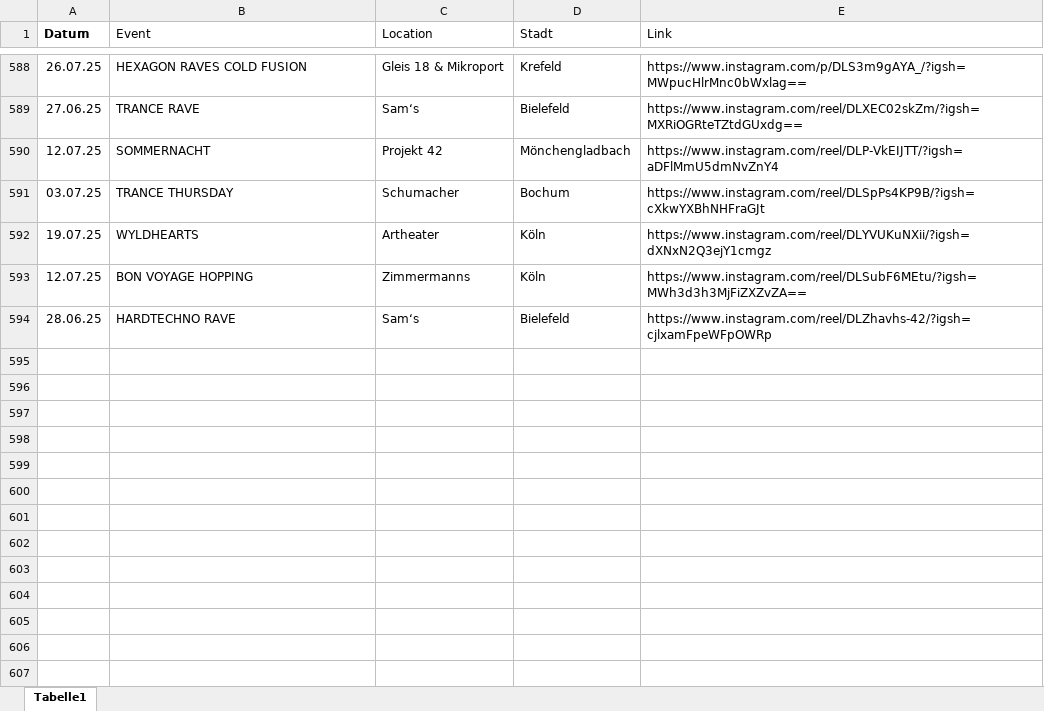
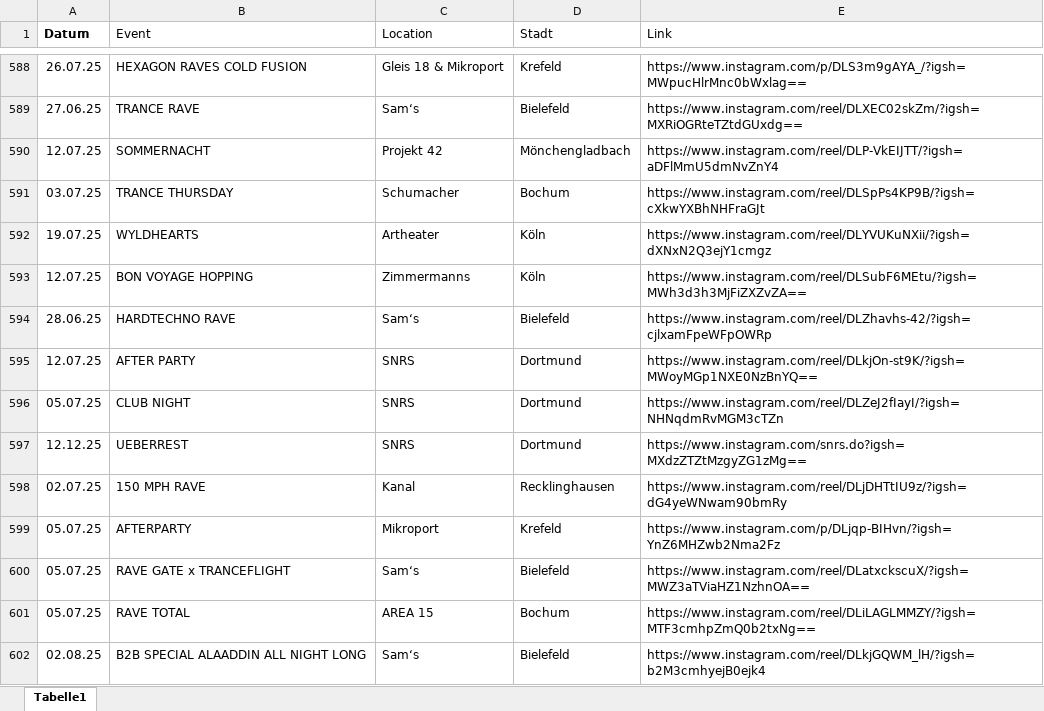
Before and after one commit to rafaelthetrue/rafaelthetrue.github.io, an Excel workbook: events.xlsx, sheet Tabelle1, drawn as a sheet; only a part is shown, gaps mark what is left out; values as stored, in another font and other column widths than the file's, no borders; the diff names each change by its address in the sheet, - before the commit and + after, or states it on an @@ line.

Commit message:
Add files via upload

```diff
--- a/events.xlsx (sheet Tabelle1)
+++ b/events.xlsx (sheet Tabelle1)
+row 595: 12.07.25 | AFTER PARTY | SNRS | Dortmund | https://www.instagram.com/reel/DLkjOn-st9K/?igsh=MWoyMGp1NXE0NzBnYQ==
+row 596: 05.07.25 | CLUB NIGHT | SNRS | Dortmund | https://www.instagram.com/reel/DLZeJ2fIayI/?igsh=NHNqdmRvMGM3cTZn
+row 597: 12.12.25 | UEBERREST | SNRS | Dortmund | https://www.instagram.com/snrs.do?igsh=MXdzZTZtMzgyZG1zMg==
+row 598: 02.07.25 | 150 MPH RAVE | Kanal | Recklinghausen | https://www.instagram.com/reel/DLjDHTtIU9z/?igsh=dG4yeWNwam90bmRy
+row 599: 05.07.25 | AFTERPARTY | Mikroport | Krefeld | https://www.instagram.com/p/DLjqp-BIHvn/?igsh=YnZ6MHZwb2Nma2Fz
+row 600: 05.07.25 | RAVE GATE x TRANCEFLIGHT | Sam‘s | Bielefeld | https://www.instagram.com/reel/DLatxckscuX/?igsh=MWZ3aTViaHZ1NzhnOA==
+row 601: 05.07.25 | RAVE TOTAL | AREA 15 | Bochum | https://www.instagram.com/reel/DLiLAGLMMZY/?igsh=MTF3cmhpZmQ0b2txNg==
+row 602: 02.08.25 | B2B SPECIAL ALAADDIN ALL NIGHT LONG | Sam‘s | Bielefeld | https://www.instagram.com/reel/DLkjGQWM_lH/?igsh=b2M3cmhyejB0ejk4
```
